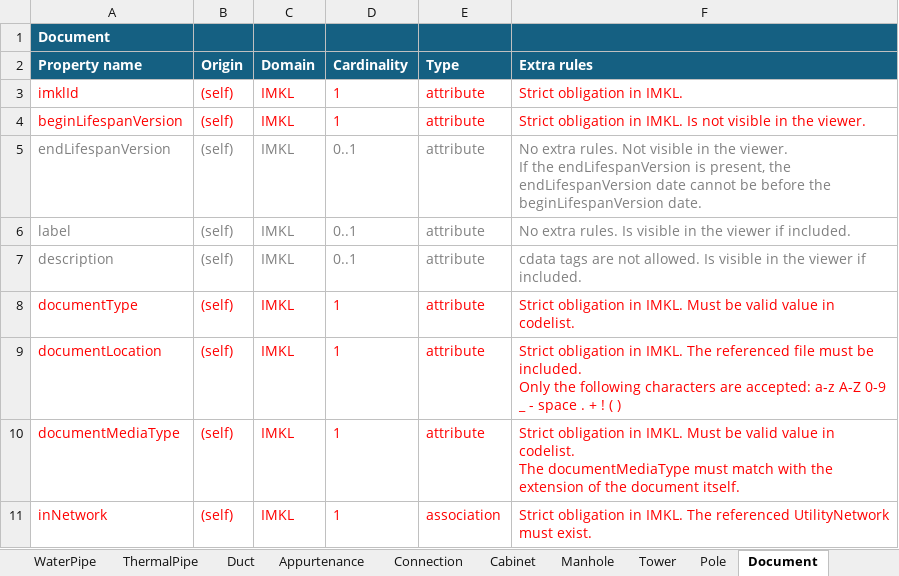
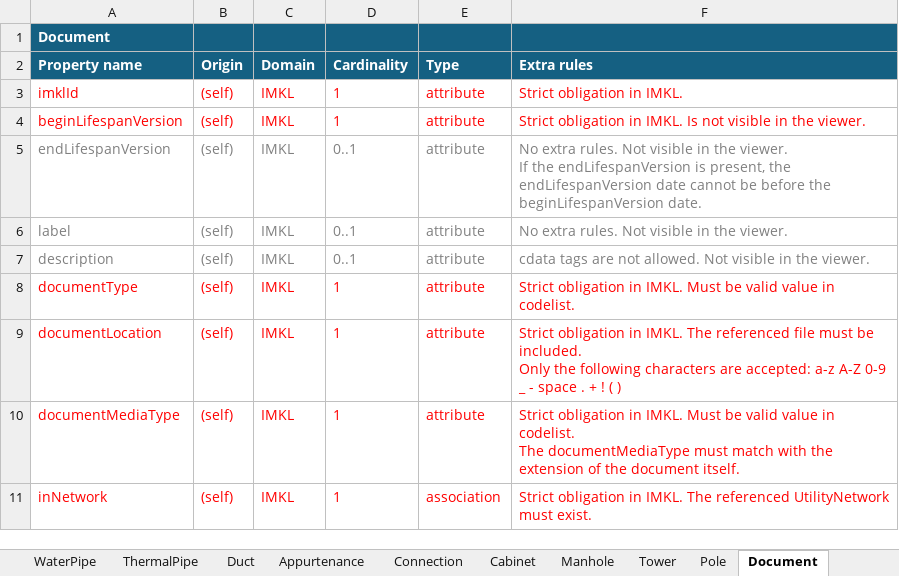
Before and after one commit to belgif/ICEGthema-imkl, an Excel workbook: implementation/Documentation/IMKL3_ExtraRules.xlsx, sheet Document, drawn as a sheet; values as stored, in another font and other column widths than the file's, no borders; the diff names each change by its address in the sheet, - before the commit and + after, or states it on an @@ line.

```diff
--- a/implementation/Documentation/IMKL3_ExtraRules.xlsx (sheet Document)
+++ b/implementation/Documentation/IMKL3_ExtraRules.xlsx (sheet Document)
-F6 (Extra rules): …extra rules. Is visible in the viewer if included.
+F6 (Extra rules): …extra rules. Not visible in the viewer.
-F7 (Extra rules): …not allowed. Is visible in the viewer if included.
+F7 (Extra rules): …not allowed. Not visible in the viewer.
```
Also changed, not shown: implementation/Documentation/IMKL3_Codelists.xlsx, 29 other files.
